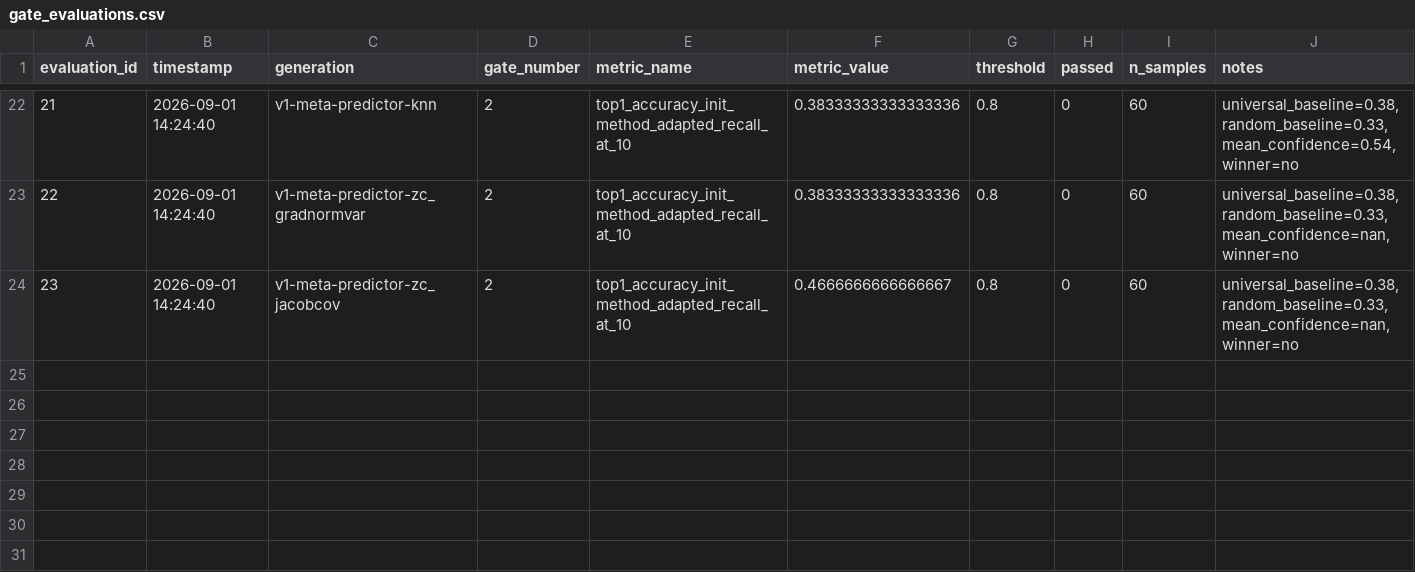
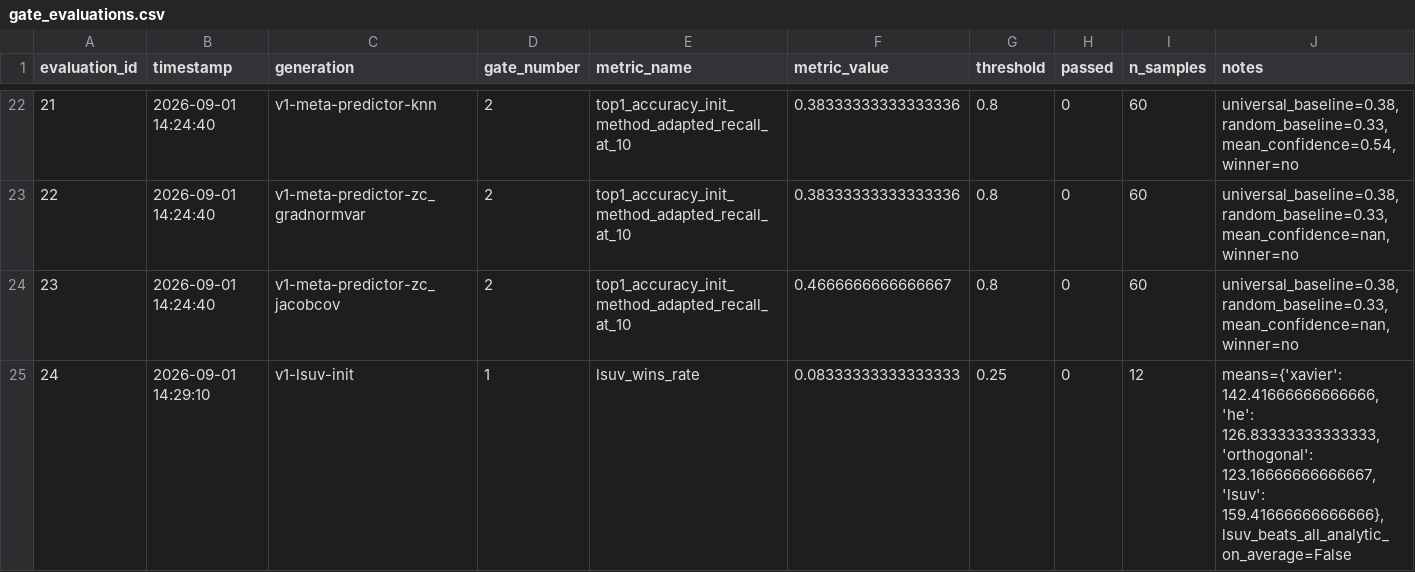
Before and after one commit to NEURAX-canvas/PRECOG, a CSV file: results/gate_evaluations.csv, drawn as a sheet; only a part is shown, gaps mark what is left out; the diff names each change by its address in the sheet, - before the commit and + after, or states it on an @@ line.

```diff
--- a/results/gate_evaluations.csv
+++ b/results/gate_evaluations.csv
+row 25: 24 | 2026-09-01 14:29:10 | v1-lsuv-init | 1 | lsuv_wins_rate | 0.08333333333333333 | 0.25 | 0 | 12 | means={'xavier': 142.41666666666666, 'he': 126.83333333333333, 'orthogonal': 123.16666666666667, 'lsuv': 159.41666666666666}, lsuv_beats_all_analytic_on_average=False
```
Also changed, not shown: 1 other file.
